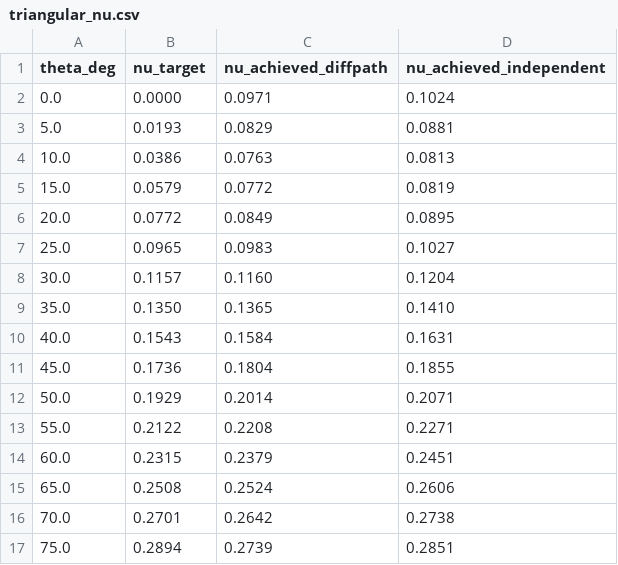
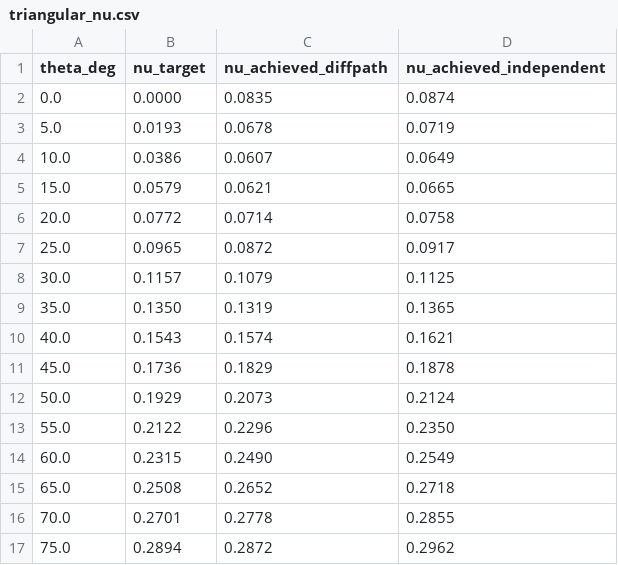
Before and after one commit to ElasticFrust/MATERIALIZE, a CSV file: Phase 3/verifications/anisotropy/triangular_nu.csv, drawn as a sheet; only a part is shown; the diff covers the shown part only.

```diff
--- a/Phase 3/verifications/anisotropy/triangular_nu.csv
+++ b/Phase 3/verifications/anisotropy/triangular_nu.csv
@@ -1,17 +1,17 @@
 theta_deg,nu_target,nu_achieved_diffpath,nu_achieved_independent
-0.0,0.0000,0.0971,0.1024
-5.0,0.0193,0.0829,0.0881
-10.0,0.0386,0.0763,0.0813
-15.0,0.0579,0.0772,0.0819
-20.0,0.0772,0.0849,0.0895
-25.0,0.0965,0.0983,0.1027
-30.0,0.1157,0.1160,0.1204
-35.0,0.1350,0.1365,0.1410
-40.0,0.1543,0.1584,0.1631
-45.0,0.1736,0.1804,0.1855
-50.0,0.1929,0.2014,0.2071
-55.0,0.2122,0.2208,0.2271
-60.0,0.2315,0.2379,0.2451
-65.0,0.2508,0.2524,0.2606
-70.0,0.2701,0.2642,0.2738
-75.0,0.2894,0.2739,0.2851
+0.0,0.0000,0.0835,0.0874
+5.0,0.0193,0.0678,0.0719
+10.0,0.0386,0.0607,0.0649
+15.0,0.0579,0.0621,0.0665
+20.0,0.0772,0.0714,0.0758
+25.0,0.0965,0.0872,0.0917
+30.0,0.1157,0.1079,0.1125
+35.0,0.1350,0.1319,0.1365
+40.0,0.1543,0.1574,0.1621
+45.0,0.1736,0.1829,0.1878
+50.0,0.1929,0.2073,0.2124
+55.0,0.2122,0.2296,0.2350
+60.0,0.2315,0.2490,0.2549
+65.0,0.2508,0.2652,0.2718
+70.0,0.2701,0.2778,0.2855
+75.0,0.2894,0.2872,0.2962
```
Also changed, not shown: 42 edited cells elsewhere in this file, Phase 3/verifications/anisotropy/triangular_nu_maps.csv, 6 other files.
